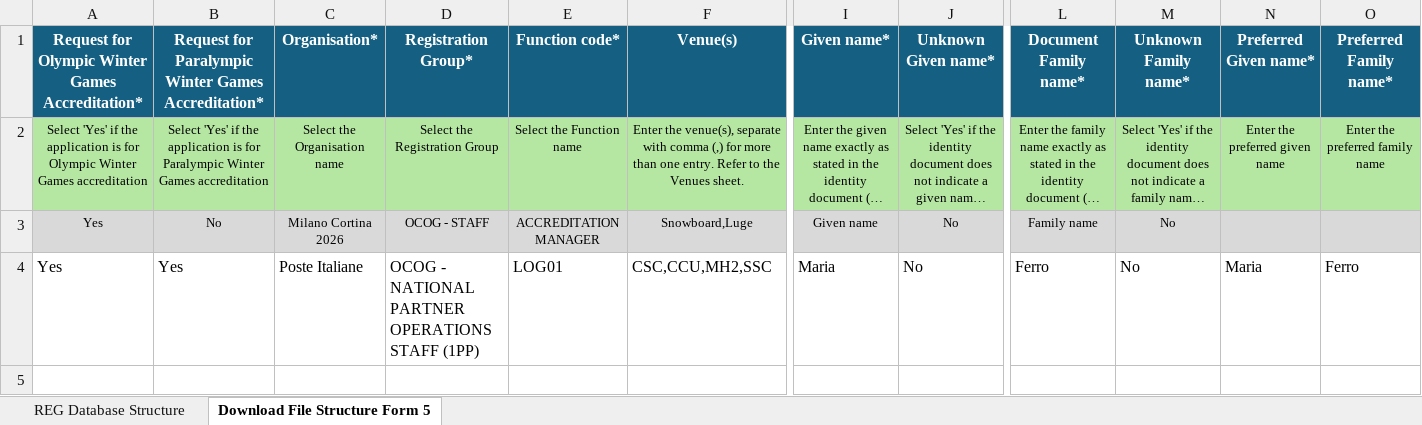
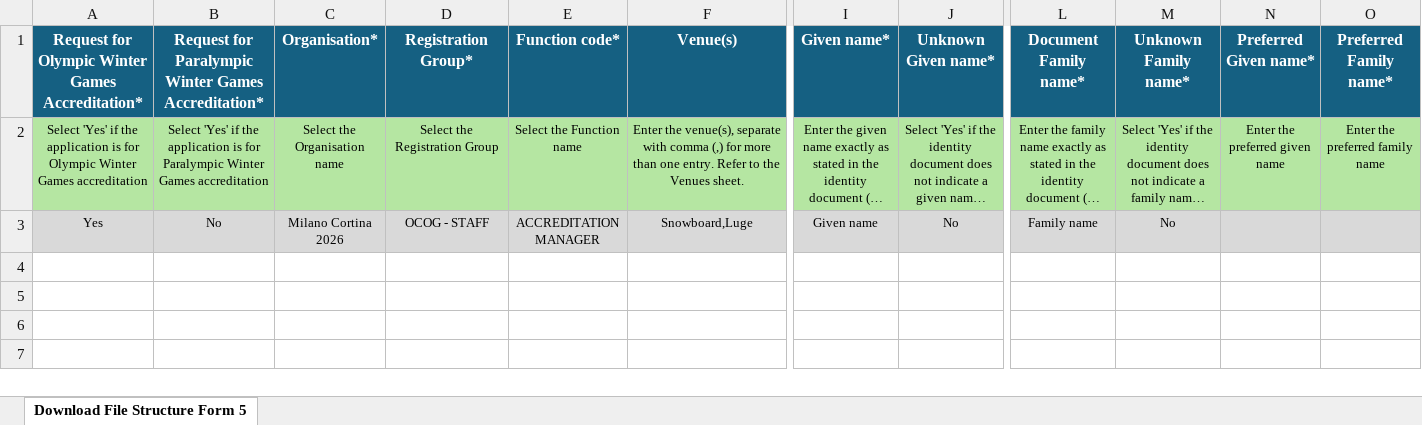
Before and after one commit to Kaleem-mohideen/SEL---Logistics---Supplier-Accreditation, an Excel workbook: templates/export/template.xlsx, sheet Download File Structure Form 5, drawn as a sheet; only a part is shown, gaps mark what is left out; long unchanged cells end in …; values as stored, in another font and other column widths than the file's, no borders; rows hold the shown columns only; the diff names each change by its address in the sheet, - before the commit and + after, or states it on an @@ line.

Commit message:
export template cleaned and download icon svg for photos added

```diff
--- a/templates/export/template.xlsx (sheet Download File Structure Form 5)
+++ b/templates/export/template.xlsx (sheet Download File Structure Form 5)
-sheet tab: REG Database Structure
-row 4: Yes | Yes | Poste Italiane | OCOG - NATIONAL PARTNER OPERATIONS STAFF (1PP) | LOG01 | CSC,CCU,MH2,SSC | Maria | No | Ferro | No | Maria | Ferro
-row 5: (empty)
```
Also changed, not shown: 1 other file.
